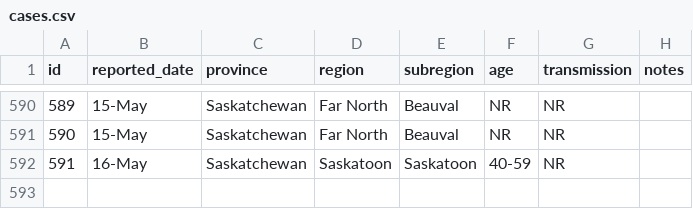
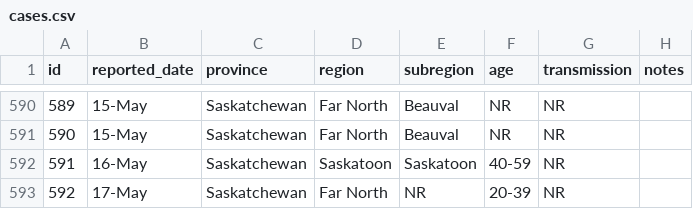
Before and after one commit to noahlittle/SaskOpenCOVID19Data, a CSV file: cases.csv, drawn as a sheet; only a part is shown, gaps mark what is left out; the diff names each change by its address in the sheet, - before the commit and + after, or states it on an @@ line.

```diff
--- a/cases.csv
+++ b/cases.csv
+row 593: 592 | 17-May | Saskatchewan | Far North | NR | 20-39 | NR
```
Also changed, not shown: cases_aggregate.csv, hospitalizations.csv, 2 other files.
